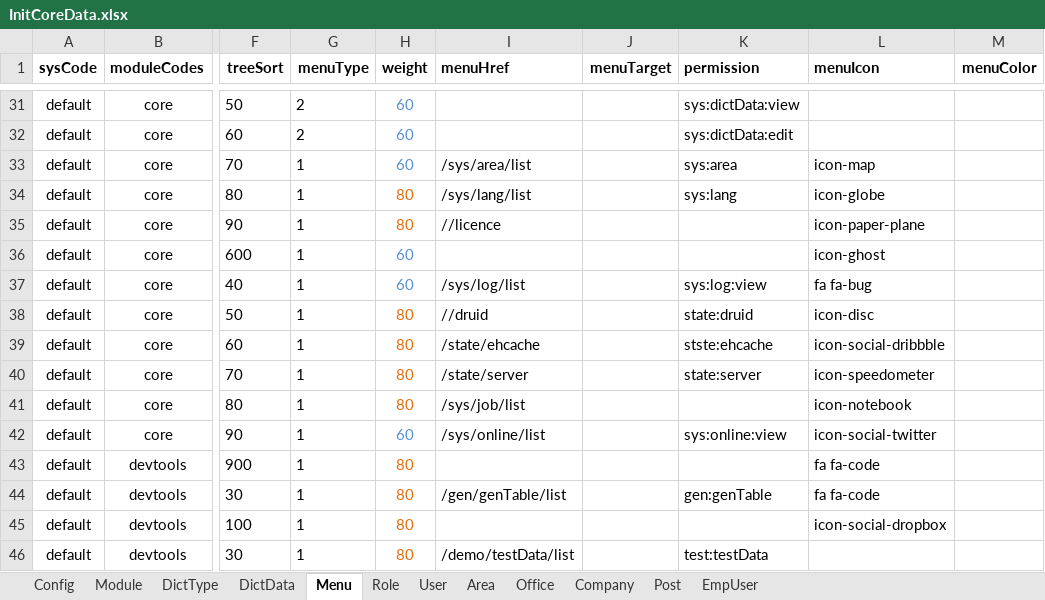
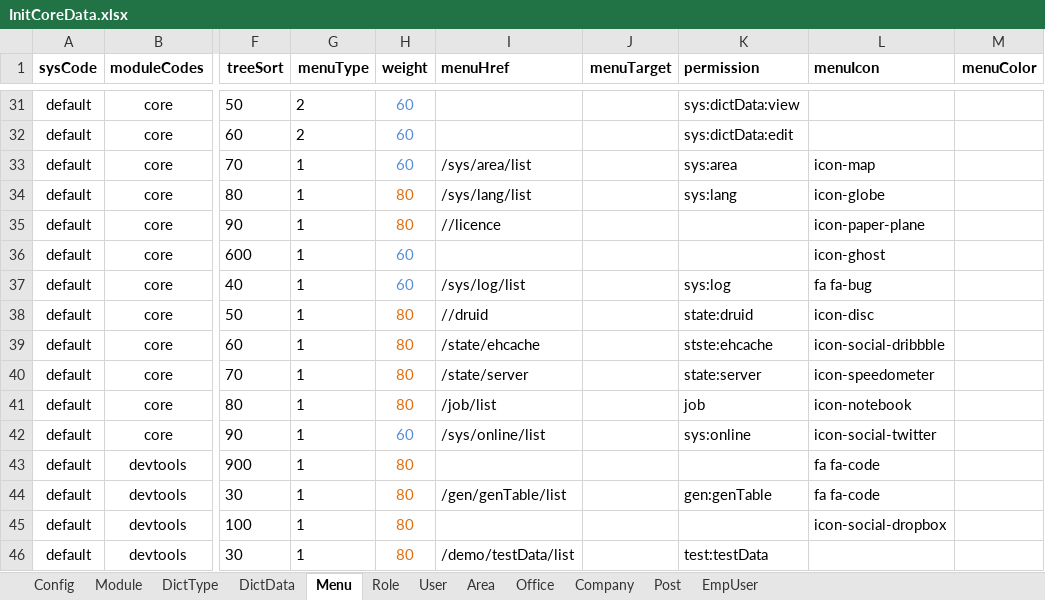
Before and after one commit to thinkgem/jeesite, an Excel workbook: modules/core/src/main/java/com/jeesite/modules/db/InitCoreData.xlsx, sheet Menu, drawn as a sheet; only a part is shown, gaps mark what is left out; values as stored, in another font and other column widths than the file's, no borders; the diff names each change by its address in the sheet, - before the commit and + after, or states it on an @@ line.

```diff
--- a/modules/core/src/main/java/com/jeesite/modules/db/InitCoreData.xlsx (sheet Menu)
+++ b/modules/core/src/main/java/com/jeesite/modules/db/InitCoreData.xlsx (sheet Menu)
-K37 (permission): sys:log:view
+K37 (permission): sys:log
-I41 (menuHref): /sys/job/list
+I41 (menuHref): /job/list
-K41 (permission): (empty)
+K41 (permission): job
-K42 (permission): sys:online:view
+K42 (permission): sys:online
```
Also changed, not shown: sheet DictData, sheet DictType, 14 other files.
